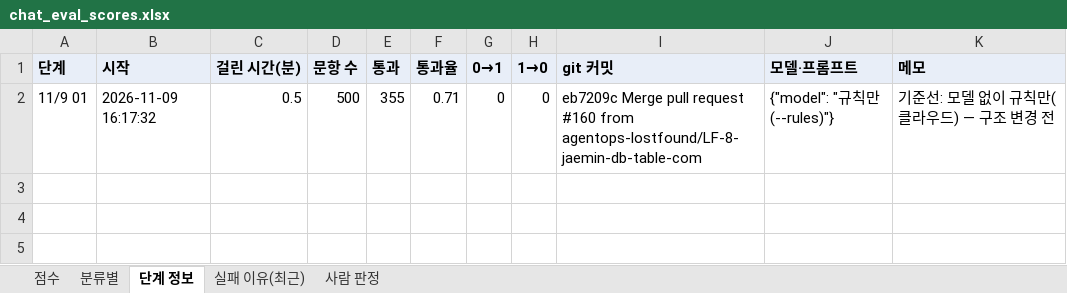
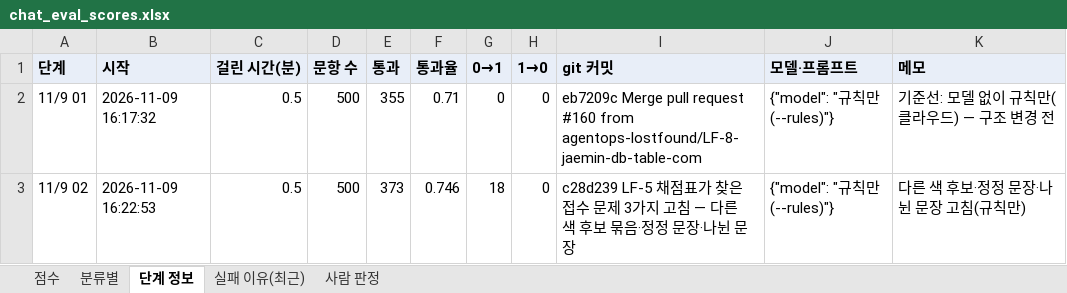
Before and after one commit to agentops-lostfound/ai-lostfound-tower, an Excel workbook: evaluation/chat_eval_scores.xlsx, sheet 단계 정보, drawn as a sheet; values as stored, in another font and other column widths than the file's, no borders; the diff names each change by its address in the sheet, - before the commit and + after, or states it on an @@ line.

```diff
--- a/evaluation/chat_eval_scores.xlsx (sheet 단계 정보)
+++ b/evaluation/chat_eval_scores.xlsx (sheet 단계 정보)
+row 3: 11/9 02 | 2026-11-09 16:22:53 | 0.5 | 500 | 373 | 0.746 | 18 | 0 | c28d239 LF-5 채점표가 찾은 접수 문제 3가지 고침 — 다른 색 후보 묶음·정정 문장·나뉜 문장 | {"model": "규칙만(--rules)"} | 다른 색 후보·정정 문장·나뉜 문장 고침(규칙만)
```
Also changed, not shown: sheet 실패 이유(최근), sheet 분류별, sheet 점수, 1 other file.
